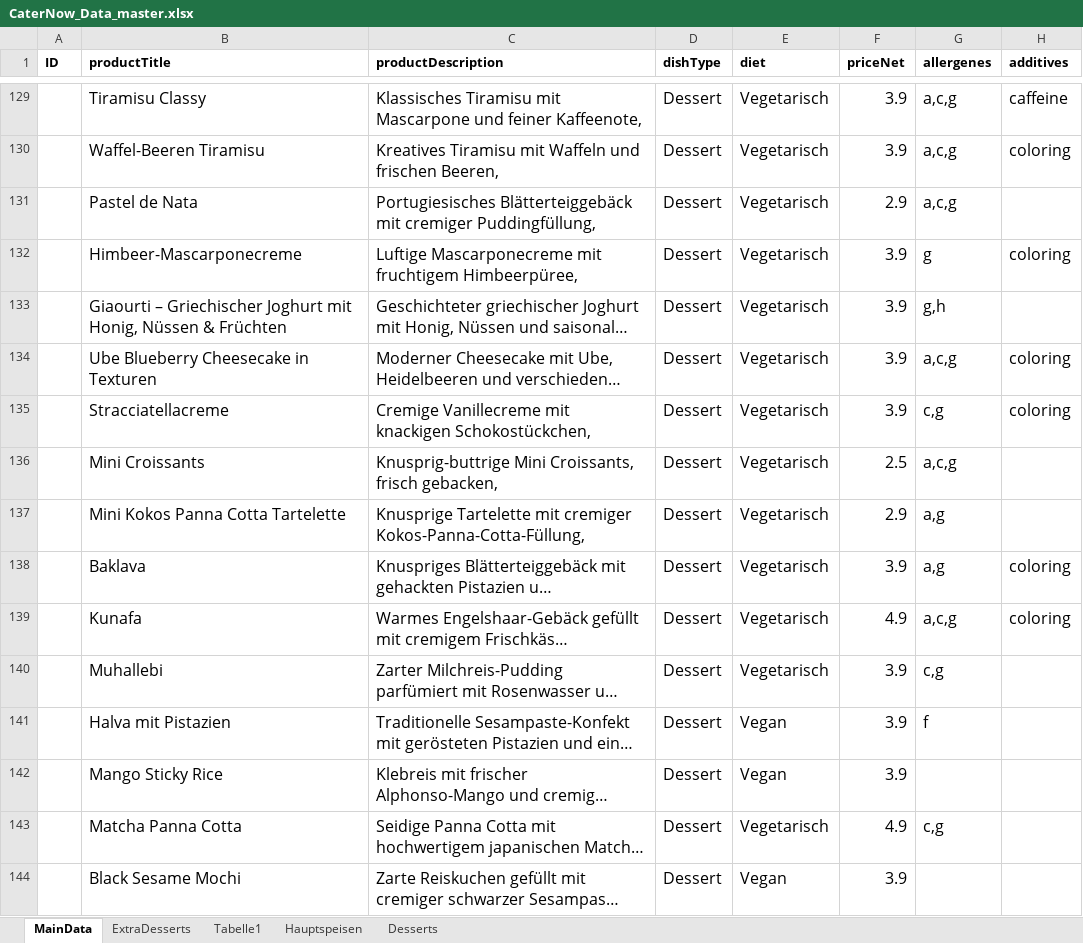
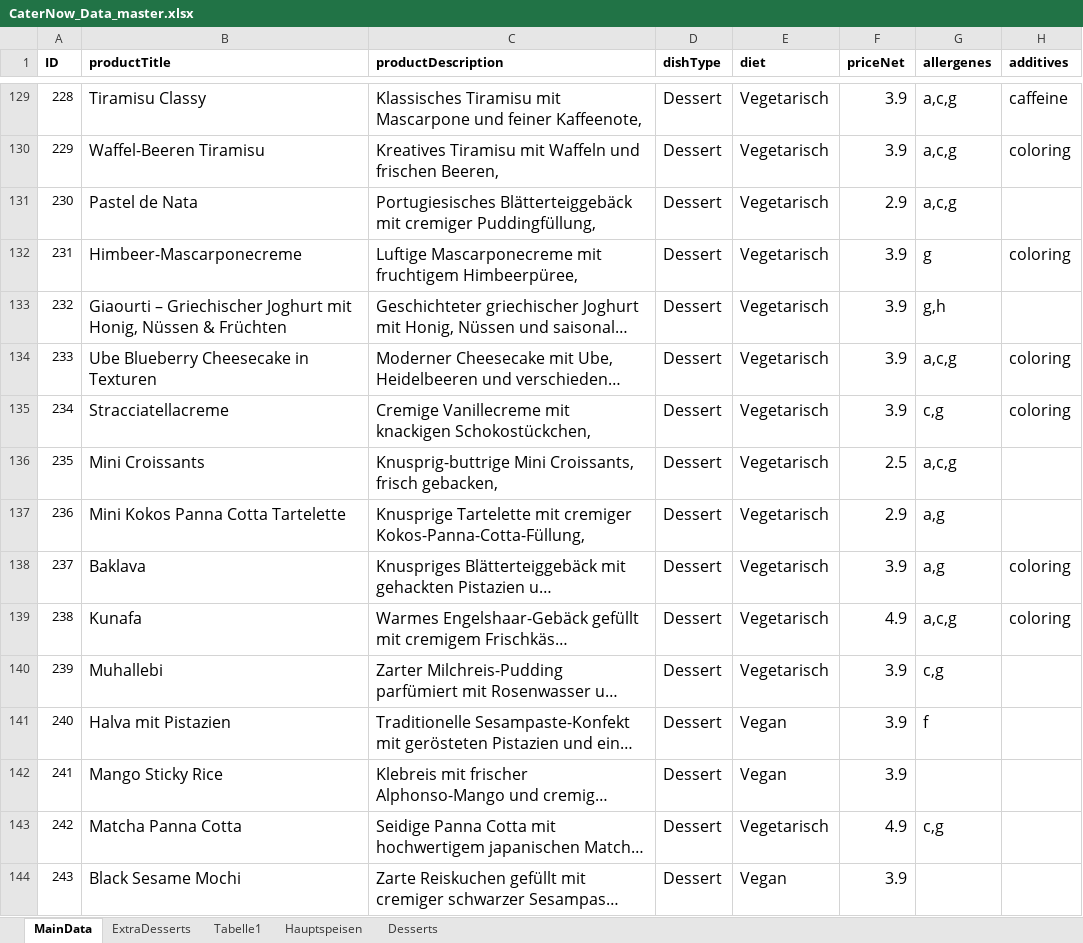
Before and after one commit to matteo-ise/uni-caternow-booking-service, an Excel workbook: data/CaterNow_Data_master.xlsx, sheet MainData, drawn as a sheet; only a part is shown, gaps mark what is left out; long unchanged cells end in …; values as stored, in another font and other column widths than the file's, no borders; conditional formats not drawn; the diff covers the shown part only; the diff names each change by its address in the sheet, - before the commit and + after, or states it on an @@ line.

Commit message:
Update CaterNow_Data_master.xlsx

```diff
--- a/data/CaterNow_Data_master.xlsx (sheet MainData)
+++ b/data/CaterNow_Data_master.xlsx (sheet MainData)
-A129 (ID): (empty)
+A129 (ID): 228
-A130 (ID): (empty)
+A130 (ID): 229
-A131 (ID): (empty)
+A131 (ID): 230
-A132 (ID): (empty)
+A132 (ID): 231
-A133 (ID): (empty)
+A133 (ID): 232
-A134 (ID): (empty)
+A134 (ID): 233
-A135 (ID): (empty)
+A135 (ID): 234
-A136 (ID): (empty)
+A136 (ID): 235
-A137 (ID): (empty)
+A137 (ID): 236
-A138 (ID): (empty)
+A138 (ID): 237
-A139 (ID): (empty)
+A139 (ID): 238
-A140 (ID): (empty)
+A140 (ID): 239
-A141 (ID): (empty)
+A141 (ID): 240
-A142 (ID): (empty)
+A142 (ID): 241
-A143 (ID): (empty)
+A143 (ID): 242
-A144 (ID): (empty)
+A144 (ID): 243
```
Also changed, not shown: 114 hidden or unhidden rows elsewhere in this sheet.
